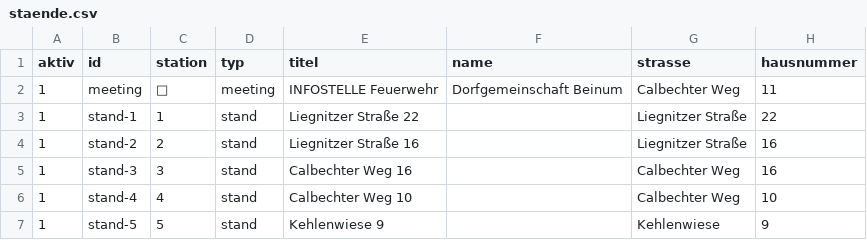
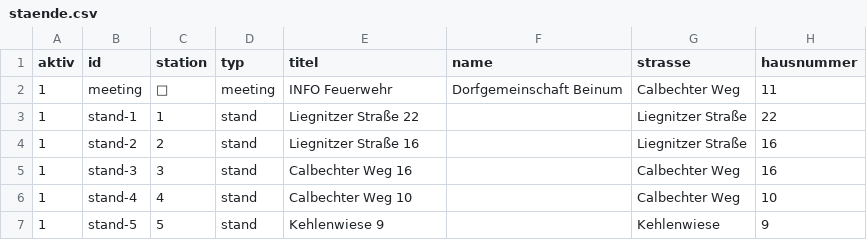
Before and after one commit to wzr6f5yvk4-jpg/dorfflohmarkt-beinum, a CSV file: staende.csv, drawn as a sheet; only a part is shown; the diff names each change by its address in the sheet, - before the commit and + after, or states it on an @@ line.

Commit message:
Update staende.csv

```diff
--- a/staende.csv
+++ b/staende.csv
-E2 (titel): INFOSTELLE Feuerwehr
+E2 (titel): INFO Feuerwehr
```
